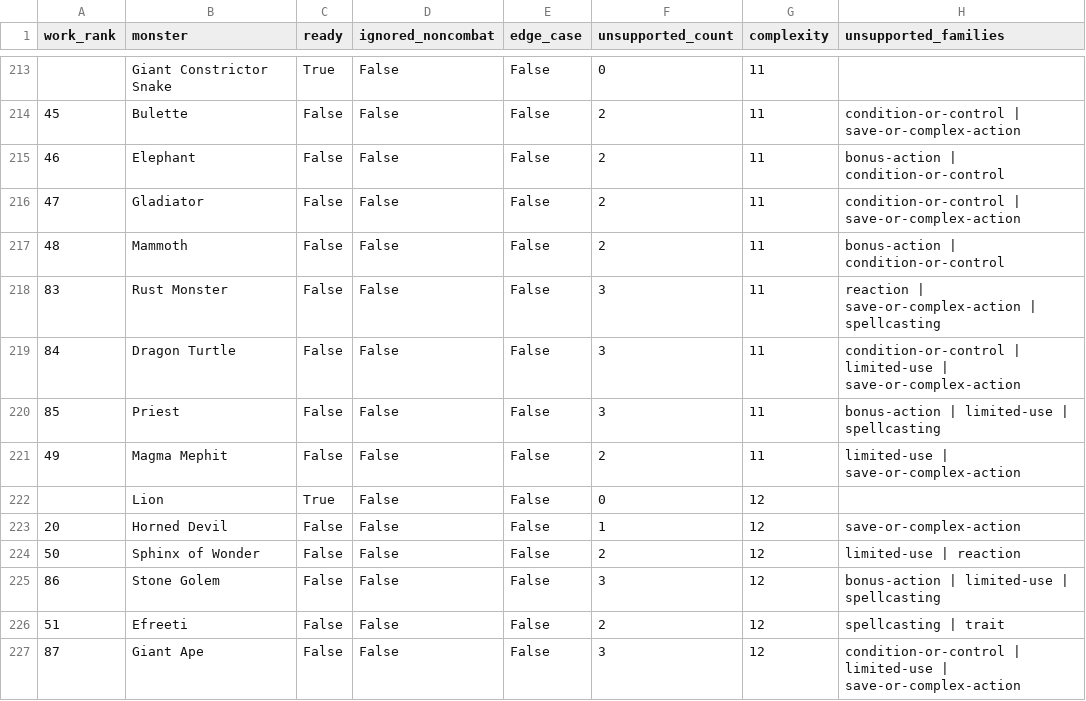
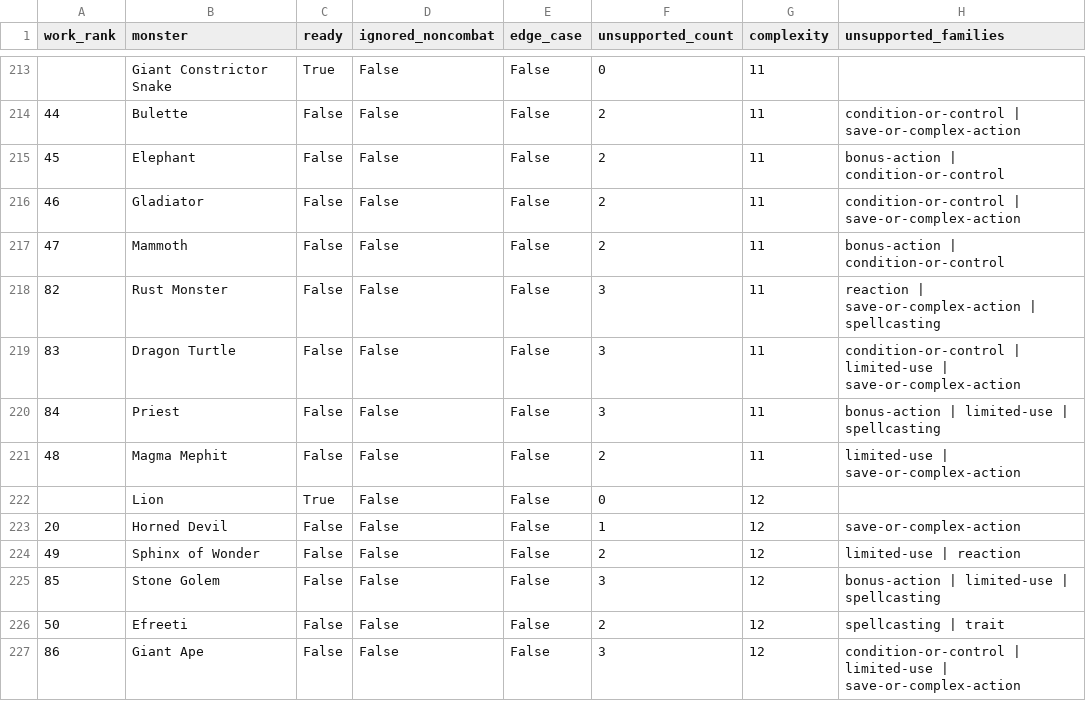
Before and after one commit to cbw29512/D20-ironpit, a CSV file: data/monster_mechanic_matrix.csv, drawn as a sheet; only a part is shown, gaps mark what is left out; the diff covers the shown part only; the diff names each change by its address in the sheet, - before the commit and + after, or states it on an @@ line.

```diff
--- a/data/monster_mechanic_matrix.csv
+++ b/data/monster_mechanic_matrix.csv
-A214 (work_rank): 45
+A214 (work_rank): 44
-A215 (work_rank): 46
+A215 (work_rank): 45
-A216 (work_rank): 47
+A216 (work_rank): 46
-A217 (work_rank): 48
+A217 (work_rank): 47
-A218 (work_rank): 83
+A218 (work_rank): 82
-A219 (work_rank): 84
+A219 (work_rank): 83
-A220 (work_rank): 85
+A220 (work_rank): 84
-A221 (work_rank): 49
+A221 (work_rank): 48
-A224 (work_rank): 50
+A224 (work_rank): 49
-A225 (work_rank): 86
+A225 (work_rank): 85
-A226 (work_rank): 51
+A226 (work_rank): 50
-A227 (work_rank): 87
+A227 (work_rank): 86
```
Also changed, not shown: 125 edited cells elsewhere in this file, 5 other files.
